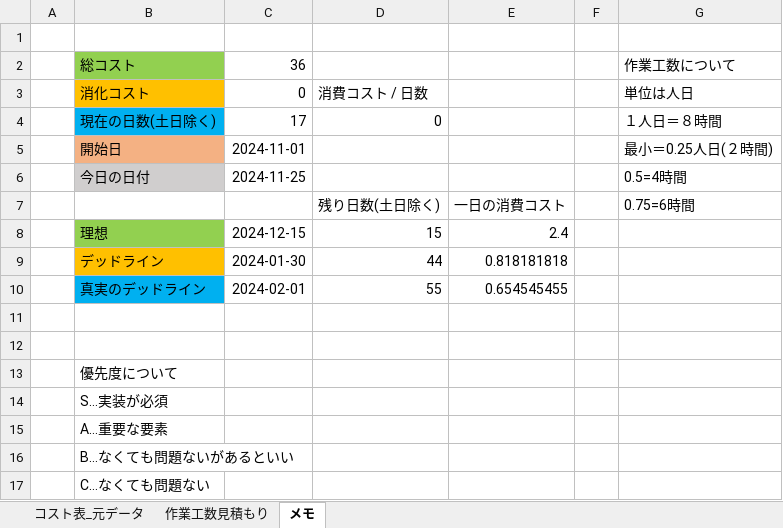
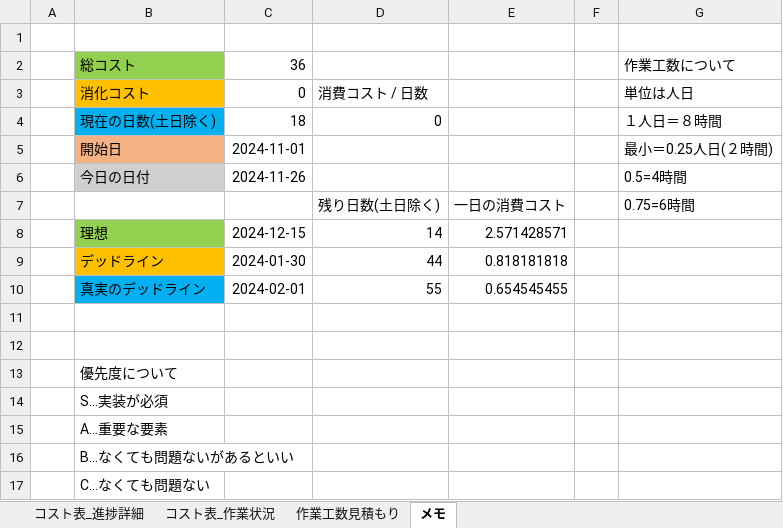
Before and after one commit to ysyudai/GrappleKing, an Excel workbook: 進捗コスト表.xlsx, sheet メモ, drawn as a sheet; values as stored, in another font and other column widths than the file's, no borders; the diff names each change by its address in the sheet, - before the commit and + after, or states it on an @@ line.

```diff
--- a/進捗コスト表.xlsx (sheet メモ)
+++ b/進捗コスト表.xlsx (sheet メモ)
-sheet tab: コスト表_元データ
+sheet tab: コスト表_進捗詳細
+sheet tab: コスト表_作業状況
-C4: 17
+C4: 18
-C6: 2024-11-25
+C6: 2024-11-26
-D8: 15
+D8: 14
-E8: 2.4
+E8: 2.571428571
```
Also changed, not shown: sheet コスト表_進捗詳細, 20 other files.
